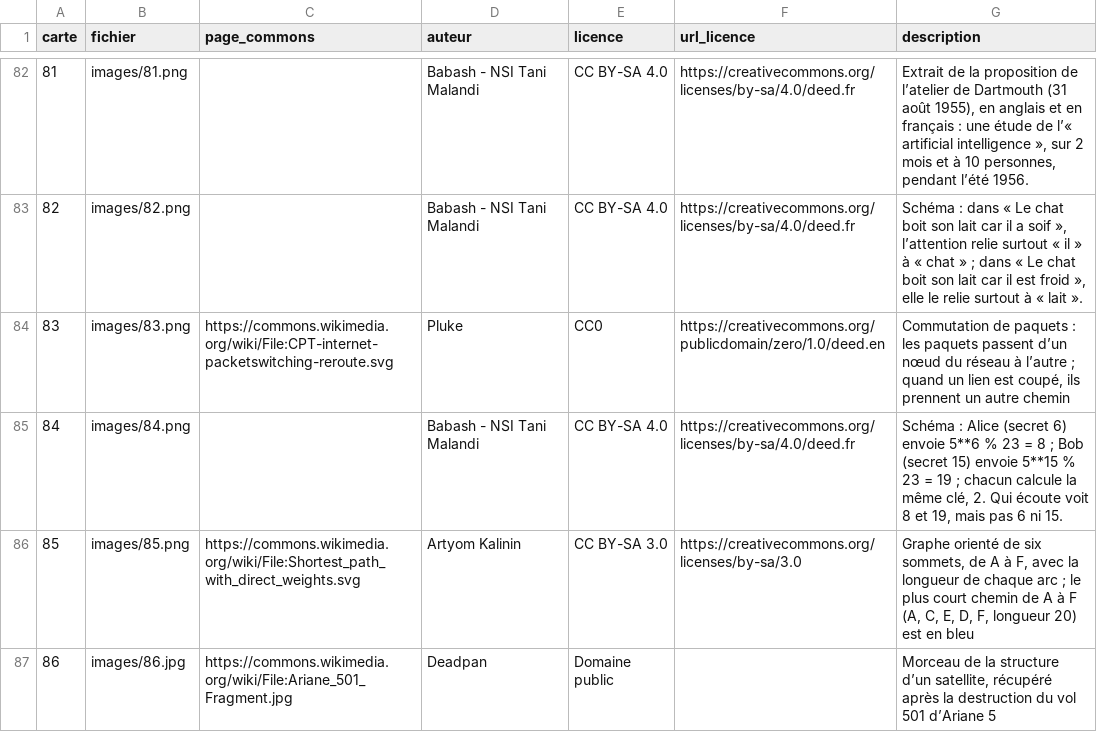
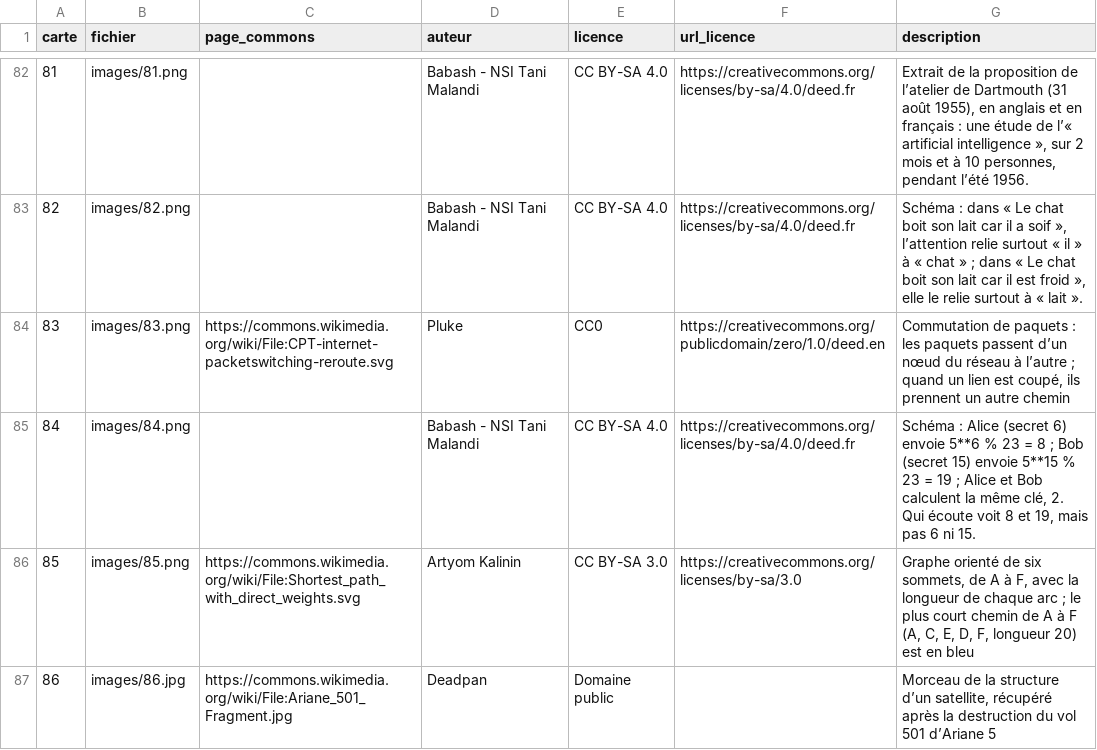
Before and after one commit to babash/TimelineNSI, a CSV file: data/images.csv, drawn as a sheet; only a part is shown, gaps mark what is left out.

```diff
--- a/data/images.csv
+++ b/data/images.csv
@@ -84,3 +84,3 @@ carte,fichier,page_commons,auteur,licence,url_licence,description
 83,images/83.png,https://commons.wikimedia.org/wiki/File:CPT-internet-packetswitching-reroute.svg,Pluke,CC0,https://creativecommons.org/publicdomain/zero/1.0/deed.en,"Commutation de paquets : les paquets passent d’un nœud du réseau à l’autre ; quand un lien est coupé, ils prennent un autre chemin"
-84,images/84.png,,Babash - NSI Tani Malandi,CC BY-SA 4.0,https://creativecommons.org/licenses/by-sa/4.0/deed.fr,"Schéma : Alice (secret 6) envoie 5**6 % 23 = 8 ; Bob (secret 15) envoie 5**15 % 23 = 19 ; chacun calcule la même clé, 2. Qui écoute voit 8 et 19, mais pas 6 ni 15."
+84,images/84.png,,Babash - NSI Tani Malandi,CC BY-SA 4.0,https://creativecommons.org/licenses/by-sa/4.0/deed.fr,"Schéma : Alice (secret 6) envoie 5**6 % 23 = 8 ; Bob (secret 15) envoie 5**15 % 23 = 19 ; Alice et Bob calculent la même clé, 2. Qui écoute voit 8 et 19, mais pas 6 ni 15."
 85,images/85.png,https://commons.wikimedia.org/wiki/File:Shortest_path_with_direct_weights.svg,Artyom Kalinin,CC BY-SA 3.0,https://creativecommons.org/licenses/by-sa/3.0,"Graphe orienté de six sommets, de A à F, avec la longueur de chaque arc ; le plus court chemin de A à F (A, C, E, D, F, longueur 20) est en bleu"
```
Also changed, not shown: data/histoire_informatique_evenements.csv, 2 other files.
